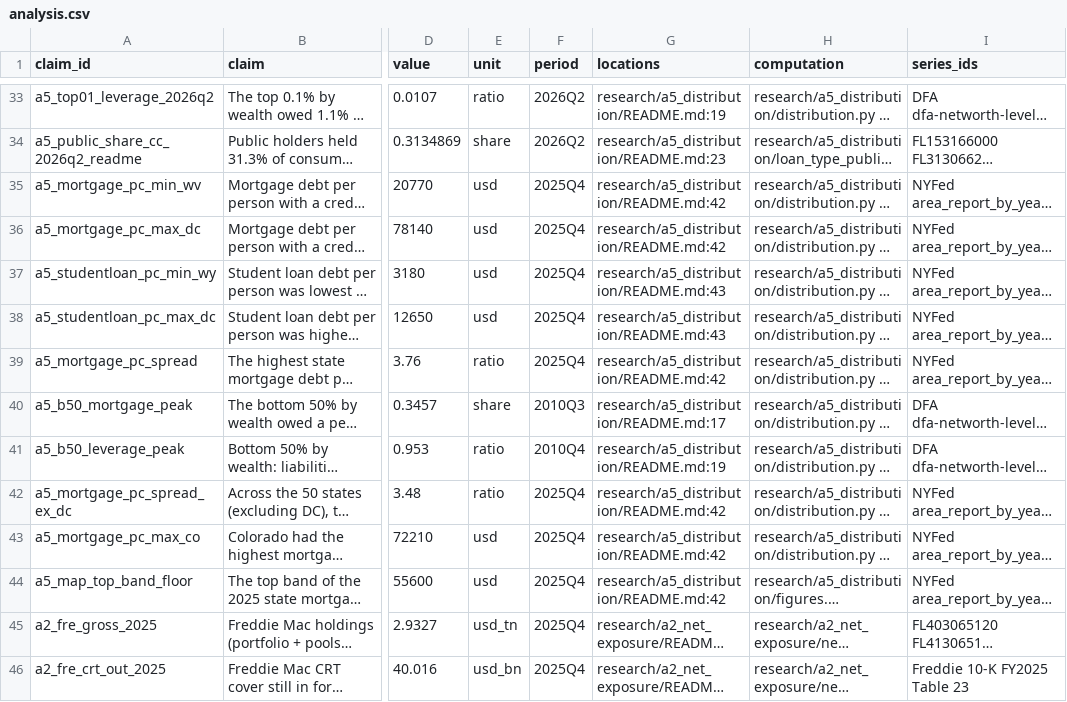
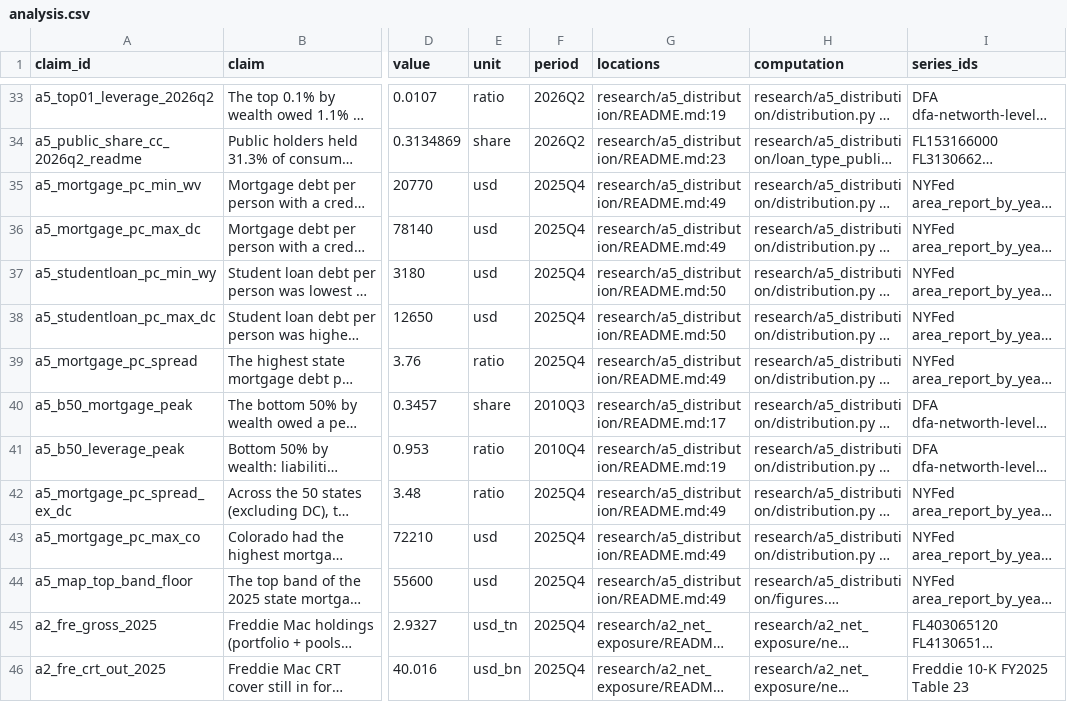
Before and after one commit to eleonorabjornberg/household-debt-risk, a CSV file: claims/tracks/analysis.csv, drawn as a sheet; only a part is shown, gaps mark what is left out; long unchanged cells end in …; the diff covers the shown part only; the diff names each change by its address in the sheet, - before the commit and + after, or states it on an @@ line.

```diff
--- a/claims/tracks/analysis.csv
+++ b/claims/tracks/analysis.csv
-G35:G36 (locations): research/a5_distribution/README.md:42
+G35:G36 (locations): research/a5_distribution/README.md:49
-G37:G38 (locations): research/a5_distribution/README.md:43
+G37:G38 (locations): research/a5_distribution/README.md:50
-G39 (locations): research/a5_distribution/README.md:42
+G39 (locations): research/a5_distribution/README.md:49
-G42:G44 (locations): research/a5_distribution/README.md:42
+G42:G44 (locations): research/a5_distribution/README.md:49
```
Also changed, not shown: 3 added rows and 15 edited cells elsewhere in this file, 6 other files.
